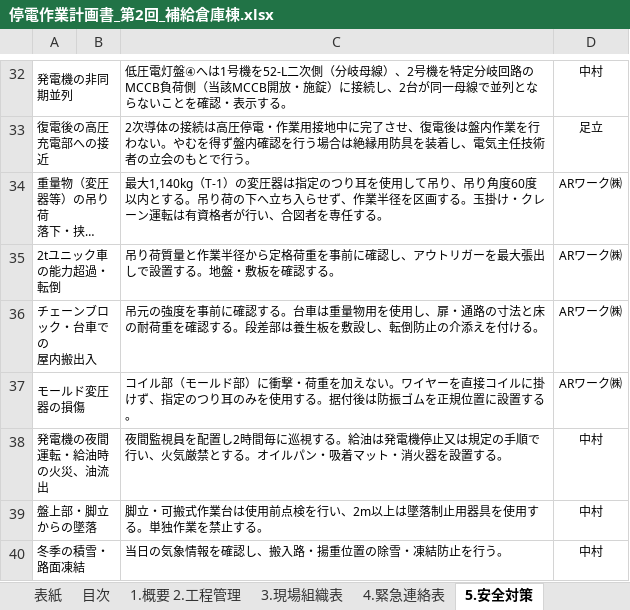
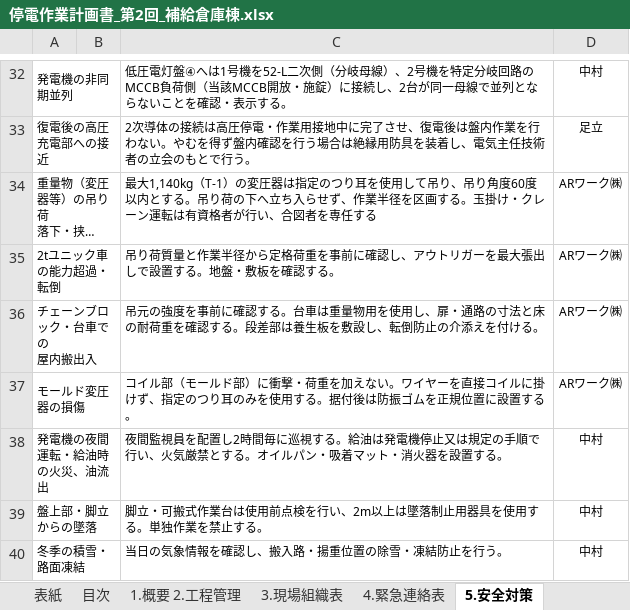
Before and after one commit to taninaka10271027-cloud/maidur6-02, an Excel workbook: 停電作業計画書_第2回_補給倉庫棟.xlsx, sheet 5.安全対策, drawn as a sheet; only a part is shown, gaps mark what is left out; long unchanged cells end in …; values as stored, in another font and other column widths than the file's, no borders; the diff names each change by its address in the sheet, - before the commit and + after, or states it on an @@ line.

```diff
--- a/停電作業計画書_第2回_補給倉庫棟.xlsx (sheet 5.安全対策)
+++ b/停電作業計画書_第2回_補給倉庫棟.xlsx (sheet 5.安全対策)
-C34: …専任する。
+C34: …専任する
```
Also changed, not shown: sheet ※要確認事項, sheet 10.チェックリスト, sheet 11.測定記録, sheet 1.概要 2.工程管理, sheet 7.タイムスケジュール, 1 other file.
